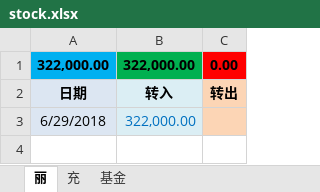
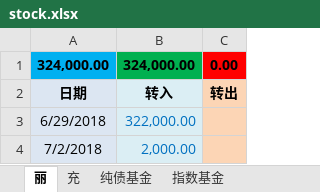
Before and after one commit to qqlilichong/stockspy, an Excel workbook: stock.xlsx, sheet 丽, drawn as a sheet; values as stored, in another font and other column widths than the file's, no borders; removed rows and columns are numbered as before the commit, all else as after; the diff names each change by its address in the sheet, - before the commit and + after, or states it on an @@ line.

Commit message:
update

```diff
--- a/stock.xlsx (sheet 丽)
+++ b/stock.xlsx (sheet 丽)
-sheet tab: 基金
+sheet tab: 纯债基金
+sheet tab: 指数基金
-row 1: 322,000.00 | 322,000.00 | 0.00
+row 1: 324,000.00 | 324,000.00 | 0.00
+row 4: 7/2/2018 | 2,000.00
```
